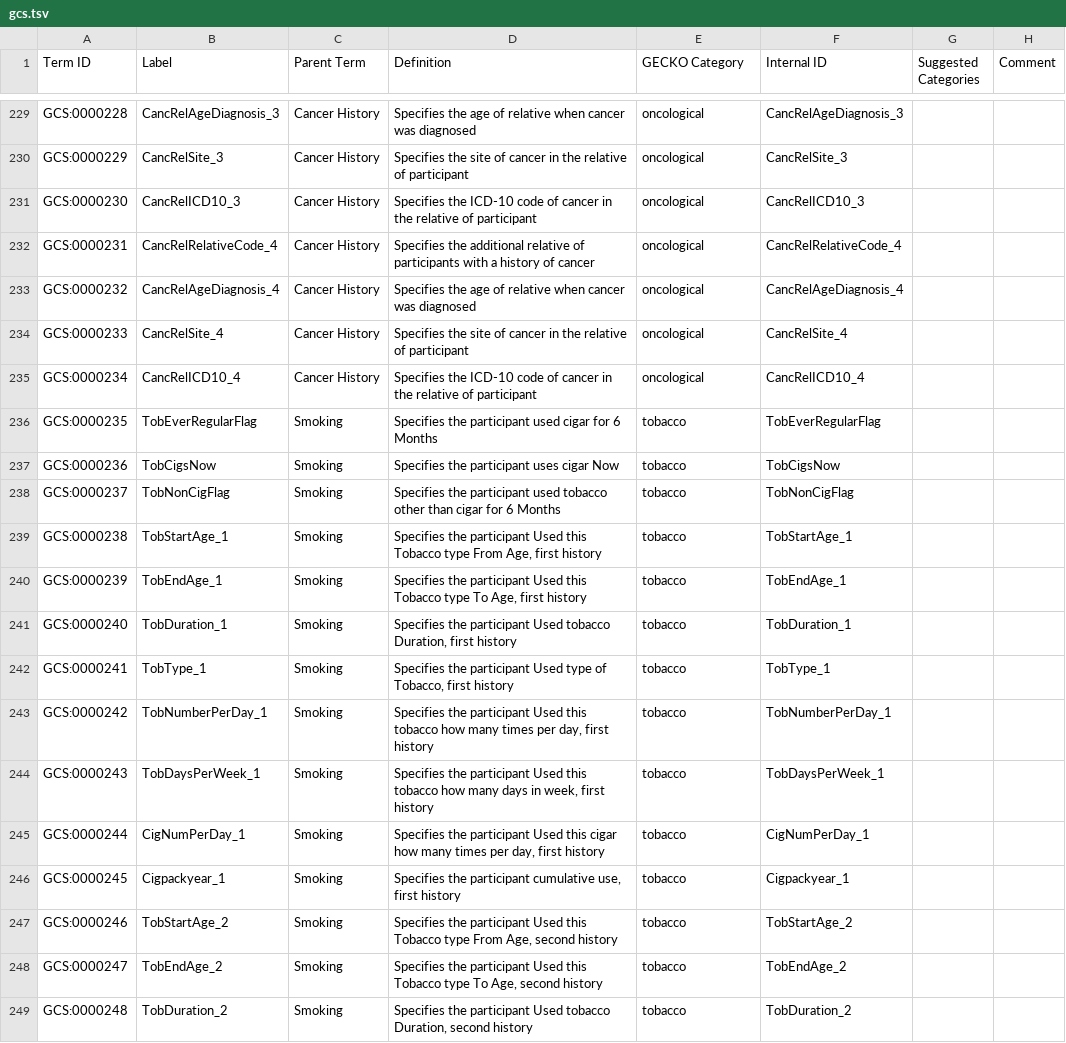
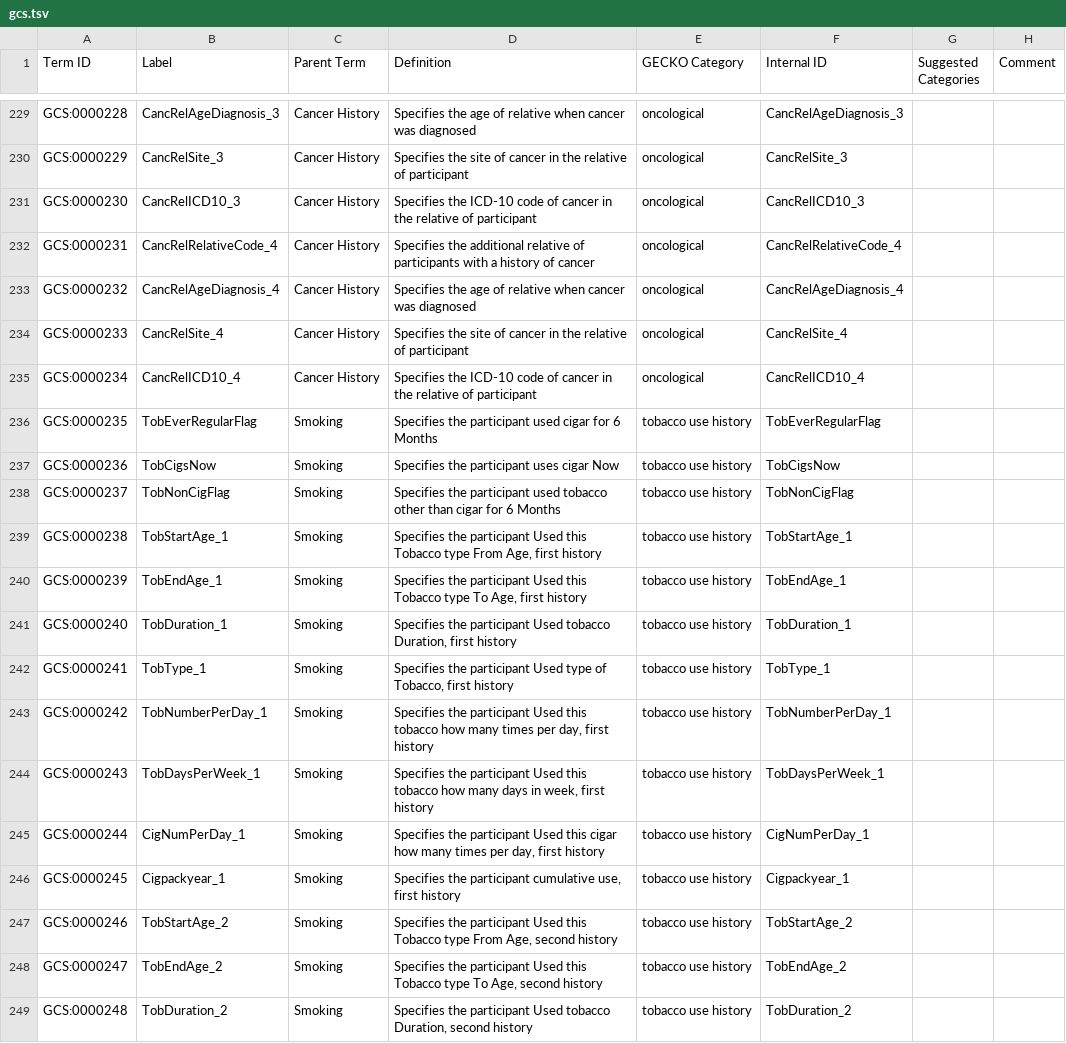
Before and after one commit to IHCC-cohorts/data-harmonization, a TSV file: templates/gcs.tsv, drawn as a sheet; only a part is shown, gaps mark what is left out; the diff covers the shown part only.

Commit message:
Update lifestyle labels

```diff
--- a/templates/gcs.tsv
+++ b/templates/gcs.tsv
@@ -235,15 +235,15 @@ GCS:0000233	CancRelSite_4	Cancer History	Specifies the site of cancer in the rel
 GCS:0000234	CancRelICD10_4	Cancer History	Specifies the ICD-10 code of cancer in the relative of participant	oncological	CancRelICD10_4		
-GCS:0000235	TobEverRegularFlag	Smoking	Specifies the participant used cigar for 6 Months	tobacco	TobEverRegularFlag		
-GCS:0000236	TobCigsNow	Smoking	Specifies the participant uses cigar Now	tobacco	TobCigsNow		
-GCS:0000237	TobNonCigFlag	Smoking	Specifies the participant used tobacco other than cigar for 6 Months	tobacco	TobNonCigFlag		
-GCS:0000238	TobStartAge_1	Smoking	Specifies the participant Used this Tobacco type From Age, first history	tobacco	TobStartAge_1		
-GCS:0000239	TobEndAge_1	Smoking	Specifies the participant Used this Tobacco type To Age, first history	tobacco	TobEndAge_1		
-GCS:0000240	TobDuration_1	Smoking	Specifies the participant Used tobacco Duration, first history	tobacco	TobDuration_1		
-GCS:0000241	TobType_1	Smoking	Specifies the participant Used type of Tobacco, first history	tobacco	TobType_1		
-GCS:0000242	TobNumberPerDay_1	Smoking	Specifies the participant Used this tobacco how many times per day, first history	tobacco	TobNumberPerDay_1		
-GCS:0000243	TobDaysPerWeek_1	Smoking	Specifies the participant Used this tobacco how many days in week, first history	tobacco	TobDaysPerWeek_1		
-GCS:0000244	CigNumPerDay_1	Smoking	Specifies the participant Used this cigar how many times per day, first history	tobacco	CigNumPerDay_1		
-GCS:0000245	Cigpackyear_1	Smoking	Specifies the participant cumulative use, first history	tobacco	Cigpackyear_1		
-GCS:0000246	TobStartAge_2	Smoking	Specifies the participant Used this Tobacco type From Age, second history	tobacco	TobStartAge_2		
-GCS:0000247	TobEndAge_2	Smoking	Specifies the participant Used this Tobacco type To Age, second history	tobacco	TobEndAge_2		
-GCS:0000248	TobDuration_2	Smoking	Specifies the participant Used tobacco Duration, second history	tobacco	TobDuration_2		
+GCS:0000235	TobEverRegularFlag	Smoking	Specifies the participant used cigar for 6 Months	tobacco use history	TobEverRegularFlag		
+GCS:0000236	TobCigsNow	Smoking	Specifies the participant uses cigar Now	tobacco use history	TobCigsNow		
+GCS:0000237	TobNonCigFlag	Smoking	Specifies the participant used tobacco other than cigar for 6 Months	tobacco use history	TobNonCigFlag		
+GCS:0000238	TobStartAge_1	Smoking	Specifies the participant Used this Tobacco type From Age, first history	tobacco use history	TobStartAge_1		
+GCS:0000239	TobEndAge_1	Smoking	Specifies the participant Used this Tobacco type To Age, first history	tobacco use history	TobEndAge_1		
+GCS:0000240	TobDuration_1	Smoking	Specifies the participant Used tobacco Duration, first history	tobacco use history	TobDuration_1		
+GCS:0000241	TobType_1	Smoking	Specifies the participant Used type of Tobacco, first history	tobacco use history	TobType_1		
+GCS:0000242	TobNumberPerDay_1	Smoking	Specifies the participant Used this tobacco how many times per day, first history	tobacco use history	TobNumberPerDay_1		
+GCS:0000243	TobDaysPerWeek_1	Smoking	Specifies the participant Used this tobacco how many days in week, first history	tobacco use history	TobDaysPerWeek_1		
+GCS:0000244	CigNumPerDay_1	Smoking	Specifies the participant Used this cigar how many times per day, first history	tobacco use history	CigNumPerDay_1		
+GCS:0000245	Cigpackyear_1	Smoking	Specifies the participant cumulative use, first history	tobacco use history	Cigpackyear_1		
+GCS:0000246	TobStartAge_2	Smoking	Specifies the participant Used this Tobacco type From Age, second history	tobacco use history	TobStartAge_2		
+GCS:0000247	TobEndAge_2	Smoking	Specifies the participant Used this Tobacco type To Age, second history	tobacco use history	TobEndAge_2		
+GCS:0000248	TobDuration_2	Smoking	Specifies the participant Used tobacco Duration, second history	tobacco use history	TobDuration_2		
```
Also changed, not shown: 136 edited cells elsewhere in this file, templates/ge.tsv, templates/koges.tsv, 5 other files.
